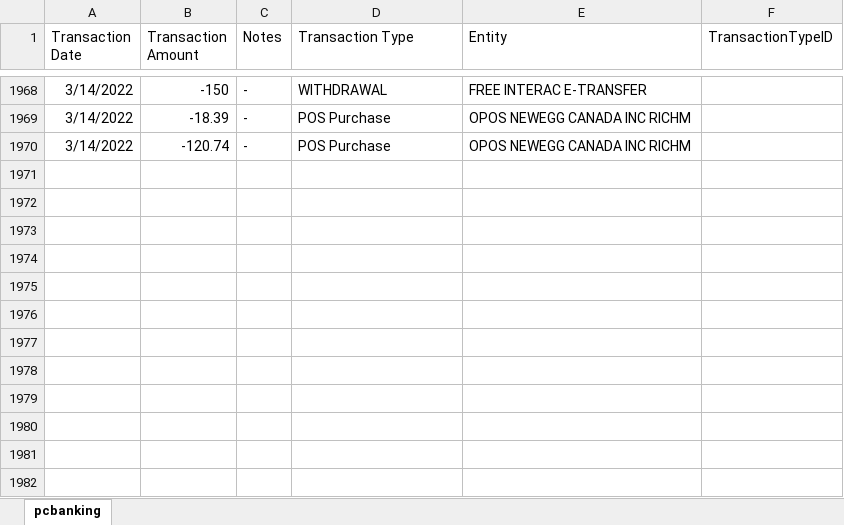
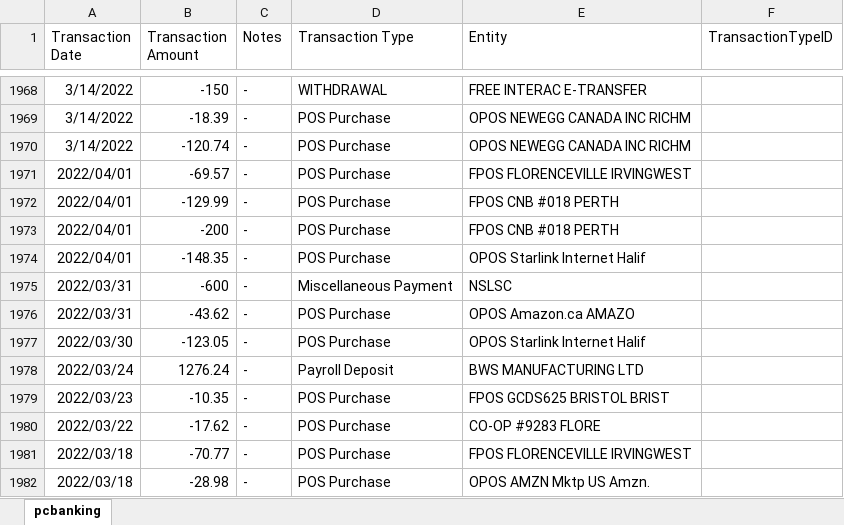
Before and after one commit to abriggs914/Coding_Practice, an Excel workbook: SQL/Transactions Analysis/pcbanking.xlsx, sheet pcbanking, drawn as a sheet; only a part is shown, gaps mark what is left out; values as stored, in another font and other column widths than the file's, no borders; the diff names each change by its address in the sheet, - before the commit and + after, or states it on an @@ line.

```diff
--- a/SQL/Transactions Analysis/pcbanking.xlsx (sheet pcbanking)
+++ b/SQL/Transactions Analysis/pcbanking.xlsx (sheet pcbanking)
+row 1971: 2022/04/01 | -69.57 | - | POS Purchase | FPOS FLORENCEVILLE IRVINGWEST
+row 1972: 2022/04/01 | -129.99 | - | POS Purchase | FPOS CNB #018 PERTH
+row 1973: 2022/04/01 | -200 | - | POS Purchase | FPOS CNB #018 PERTH
+row 1974: 2022/04/01 | -148.35 | - | POS Purchase | OPOS Starlink Internet Halif
+row 1975: 2022/03/31 | -600 | - | Miscellaneous Payment | NSLSC
+row 1976: 2022/03/31 | -43.62 | - | POS Purchase | OPOS Amazon.ca AMAZO
+row 1977: 2022/03/30 | -123.05 | - | POS Purchase | OPOS Starlink Internet Halif
+row 1978: 2022/03/24 | 1276.24 | - | Payroll Deposit | BWS MANUFACTURING LTD
+row 1979: 2022/03/23 | -10.35 | - | POS Purchase | FPOS GCDS625 BRISTOL BRIST
+row 1980: 2022/03/22 | -17.62 | - | POS Purchase | CO-OP #9283 FLORE
+row 1981: 2022/03/18 | -70.77 | - | POS Purchase | FPOS FLORENCEVILLE IRVINGWEST
+row 1982: 2022/03/18 | -28.98 | - | POS Purchase | OPOS AMZN Mktp US Amzn.
```
Also changed, not shown: 7 other files.
